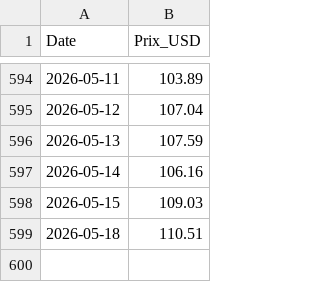
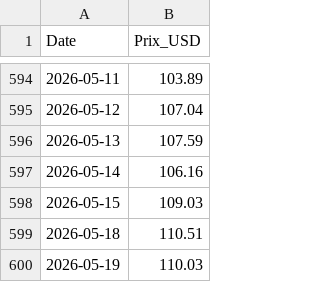
Before and after one commit to amaurychvn/mermet, a CSV file: brent_usd.csv, drawn as a sheet; only a part is shown, gaps mark what is left out; the diff names each change by its address in the sheet, - before the commit and + after, or states it on an @@ line.

```diff
--- a/brent_usd.csv
+++ b/brent_usd.csv
+row 600: 2026-05-19 | 110.03
```
Also changed, not shown: eurusd.csv, prix_carburants_quotidien.csv.
